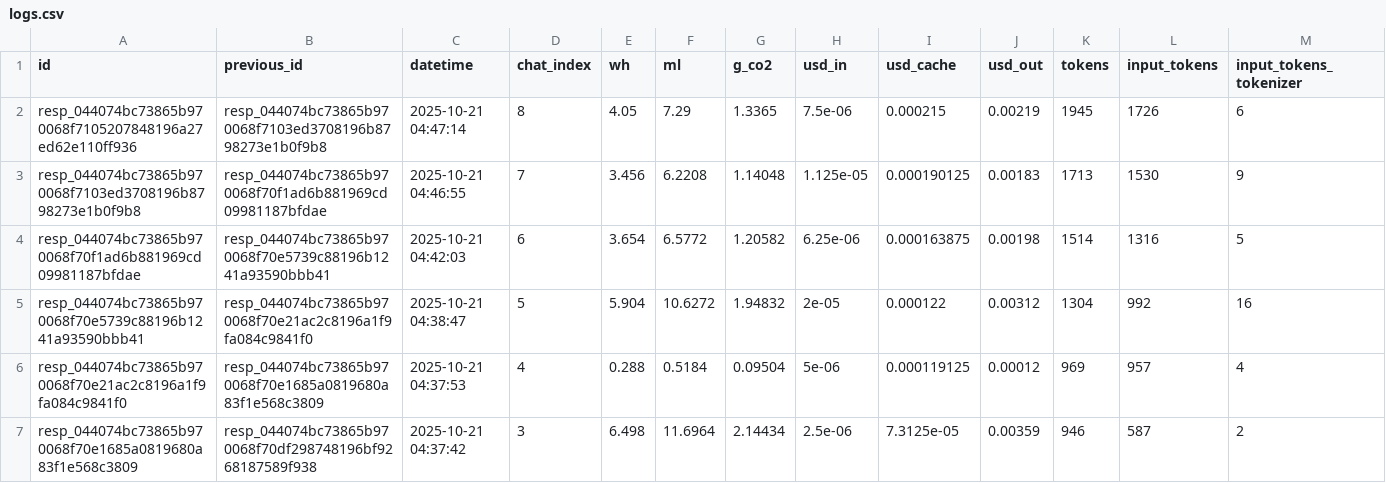
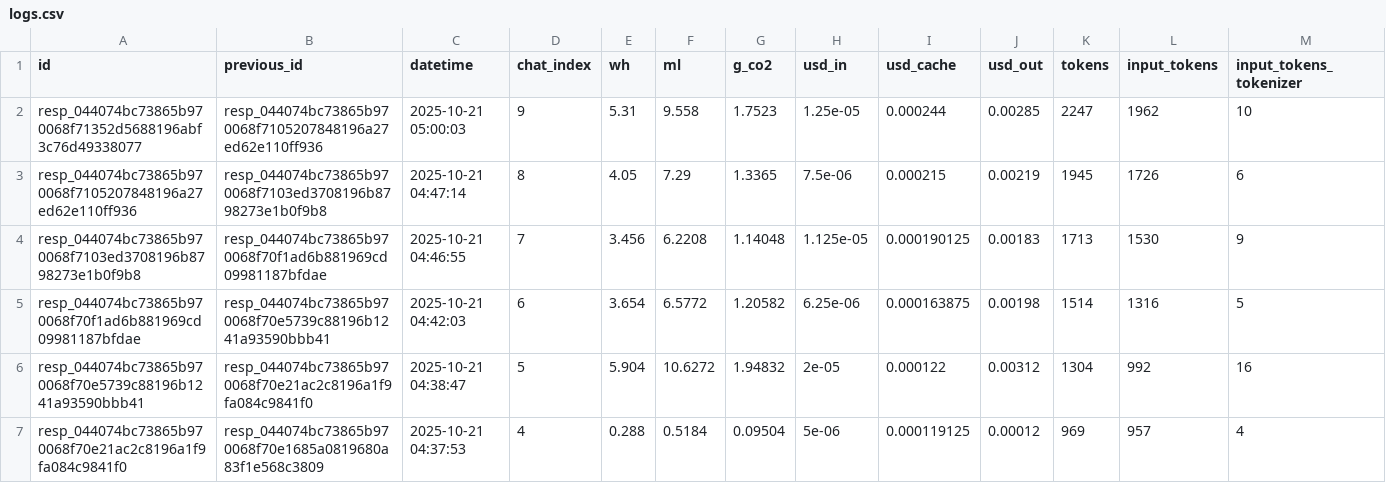
Before and after one commit to hari3mo/EcoBot, a CSV file: logs/logs.csv, drawn as a sheet; only a part is shown; the shorter side is filled out with more unchanged rows; rows hold the shown columns only; the diff names each change by its address in the sheet, - before the commit and + after, or states it on an @@ line.

Commit message:
logs

```diff
--- a/logs/logs.csv
+++ b/logs/logs.csv
+row 2: resp_044074bc73865b970068f71352d5688196abf3c76d49338077 | resp_044074bc73865b970068f7105207848196a27ed62e110ff936 | 2025-10-21 05:00:03 | 9 | 5.31 | 9.558 | 1.7523 | 1.25e-05 | 0.000244 | 0.00285 | 2247 | 1962 | 10
```
